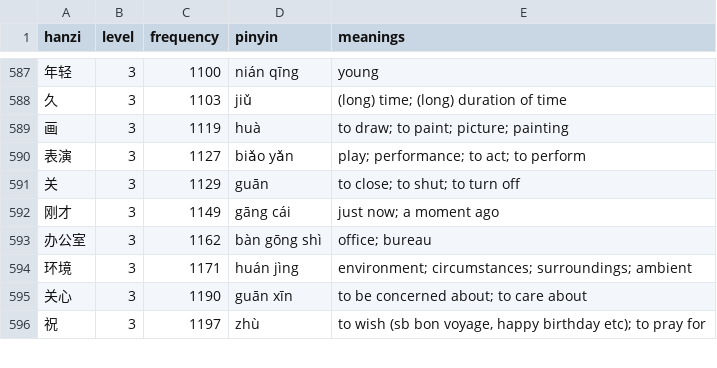
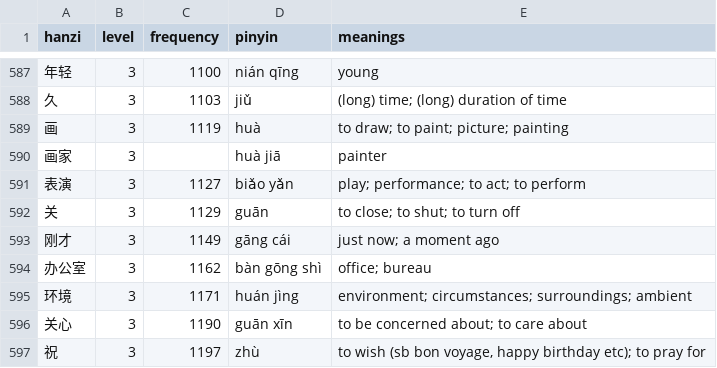
Before and after one commit to MarcFraile/hsk-flash-cards, a CSV file: data/hsk-manual.csv, drawn as a sheet; only a part is shown, gaps mark what is left out; the diff names each change by its address in the sheet, - before the commit and + after, or states it on an @@ line.

Commit message:
data/hsk-manual: bonus goodie from HSK3 W4L4.

```diff
--- a/data/hsk-manual.csv
+++ b/data/hsk-manual.csv
+row 590: 画家 | 3 |  | huà jiā | painter
```
